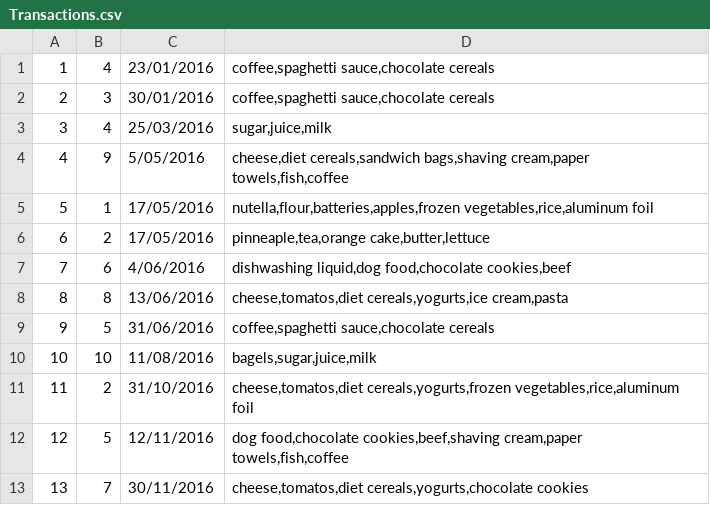
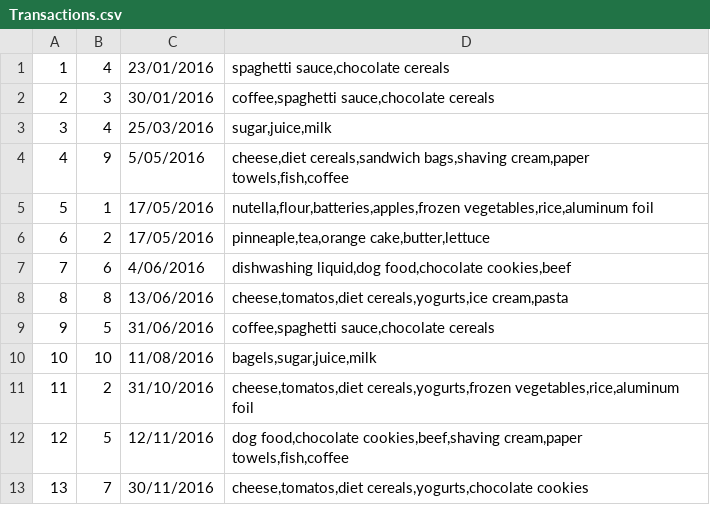
Before and after one commit to margaridaviterbo/PROG_Supermarket, a CSV file: project/project/Transactions.csv, drawn as a sheet.

```diff
--- a/project/project/Transactions.csv
+++ b/project/project/Transactions.csv
@@ -1,2 +1,2 @@
-1;4;23/01/2016;coffee,spaghetti sauce,chocolate cereals
+1;4;23/01/2016;spaghetti sauce,chocolate cereals
 2;3;30/01/2016;coffee,spaghetti sauce,chocolate cereals
```
Also changed, not shown: 1 other file.
